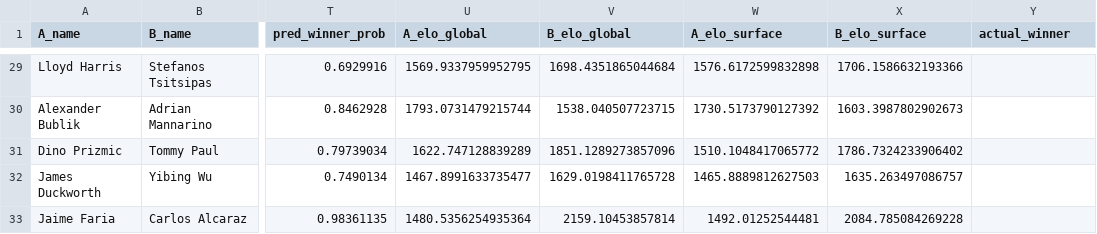
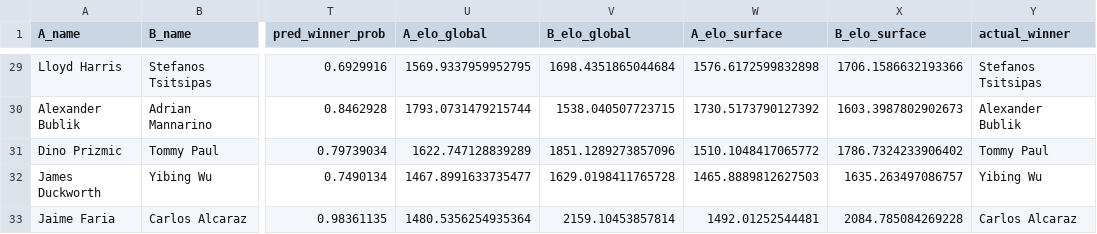
Before and after one commit to olaf-baranski/atp-mlp-predictions, a CSV file: examples/US2026/predictions_r2.csv, drawn as a sheet; only a part is shown, gaps mark what is left out; the diff covers the shown part only; the diff names each change by its address in the sheet, - before the commit and + after, or states it on an @@ line.

```diff
--- a/examples/US2026/predictions_r2.csv
+++ b/examples/US2026/predictions_r2.csv
-Y29 (actual_winner): (empty)
+Y29 (actual_winner): Stefanos Tsitsipas
-Y30 (actual_winner): (empty)
+Y30 (actual_winner): Alexander Bublik
-Y31 (actual_winner): (empty)
+Y31 (actual_winner): Tommy Paul
-Y32 (actual_winner): (empty)
+Y32 (actual_winner): Yibing Wu
-Y33 (actual_winner): (empty)
+Y33 (actual_winner): Carlos Alcaraz
```
Also changed, not shown: 27 edited cells elsewhere in this file, 2 other files.
